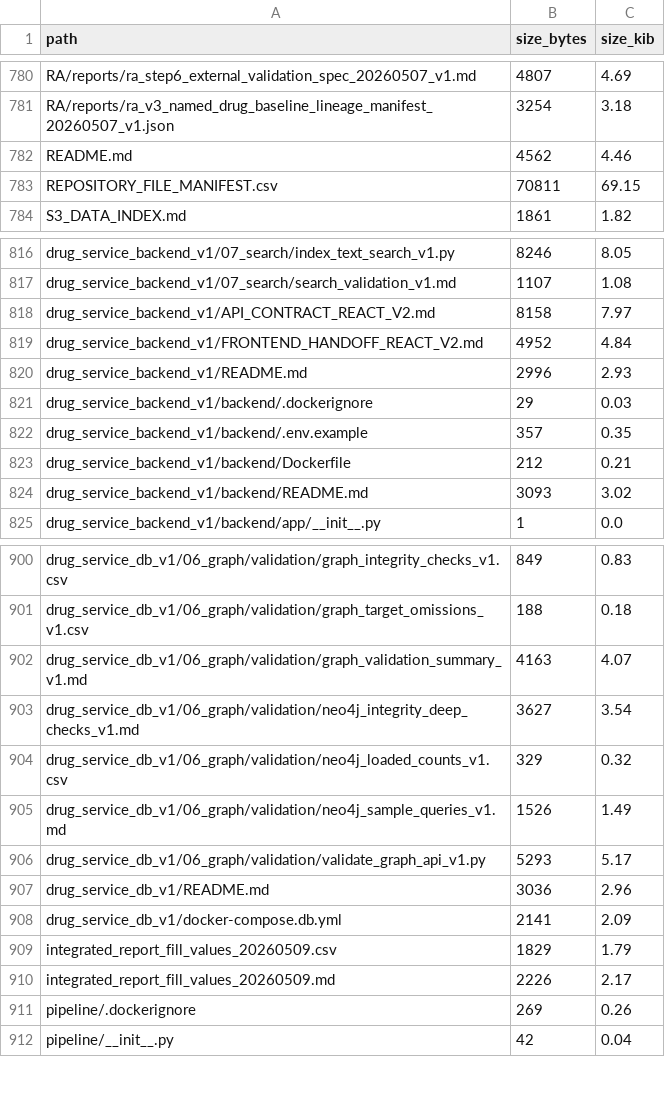
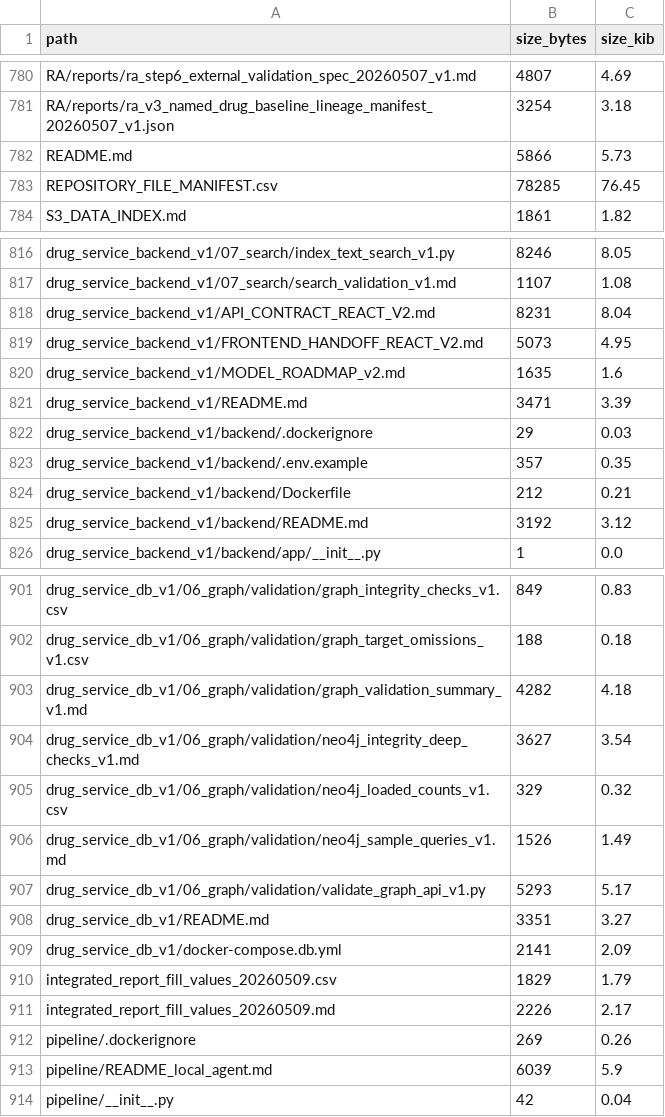
Before and after one commit to skkuaws0215/final-project_data-pipline, a CSV file: REPOSITORY_FILE_MANIFEST.csv, drawn as a sheet; only a part is shown, gaps mark what is left out; the diff covers the shown part only.

Commit message:
Document local agent workflow protocol

```diff
--- a/REPOSITORY_FILE_MANIFEST.csv
+++ b/REPOSITORY_FILE_MANIFEST.csv
@@ -781,4 +781,4 @@ RA/reports/ra_step6_external_validation_spec_20260507_v1.md,4807,4.69
 RA/reports/ra_v3_named_drug_baseline_lineage_manifest_20260507_v1.json,3254,3.18
-README.md,4562,4.46
-REPOSITORY_FILE_MANIFEST.csv,70811,69.15
+README.md,5866,5.73
+REPOSITORY_FILE_MANIFEST.csv,78285,76.45
 S3_DATA_INDEX.md,1861,1.82
@@ -817,5 +817,6 @@ drug_service_backend_v1/07_search/index_text_search_v1.py,8246,8.05
 drug_service_backend_v1/07_search/search_validation_v1.md,1107,1.08
-drug_service_backend_v1/API_CONTRACT_REACT_V2.md,8158,7.97
-drug_service_backend_v1/FRONTEND_HANDOFF_REACT_V2.md,4952,4.84
-drug_service_backend_v1/README.md,2996,2.93
+drug_service_backend_v1/API_CONTRACT_REACT_V2.md,8231,8.04
+drug_service_backend_v1/FRONTEND_HANDOFF_REACT_V2.md,5073,4.95
+drug_service_backend_v1/MODEL_ROADMAP_v2.md,1635,1.6
+drug_service_backend_v1/README.md,3471,3.39
 drug_service_backend_v1/backend/.dockerignore,29,0.03
@@ -823,3 +824,3 @@ drug_service_backend_v1/backend/.env.example,357,0.35
 drug_service_backend_v1/backend/Dockerfile,212,0.21
-drug_service_backend_v1/backend/README.md,3093,3.02
+drug_service_backend_v1/backend/README.md,3192,3.12
 drug_service_backend_v1/backend/app/__init__.py,1,0.0
@@ -901,3 +902,3 @@ drug_service_db_v1/06_graph/validation/graph_integrity_checks_v1.csv,849,0.83
 drug_service_db_v1/06_graph/validation/graph_target_omissions_v1.csv,188,0.18
-drug_service_db_v1/06_graph/validation/graph_validation_summary_v1.md,4163,4.07
+drug_service_db_v1/06_graph/validation/graph_validation_summary_v1.md,4282,4.18
 drug_service_db_v1/06_graph/validation/neo4j_integrity_deep_checks_v1.md,3627,3.54
@@ -906,3 +907,3 @@ drug_service_db_v1/06_graph/validation/neo4j_sample_queries_v1.md,1526,1.49
 drug_service_db_v1/06_graph/validation/validate_graph_api_v1.py,5293,5.17
-drug_service_db_v1/README.md,3036,2.96
+drug_service_db_v1/README.md,3351,3.27
 drug_service_db_v1/docker-compose.db.yml,2141,2.09
@@ -911,2 +912,3 @@ integrated_report_fill_values_20260509.md,2226,2.17
 pipeline/.dockerignore,269,0.26
+pipeline/README_local_agent.md,6039,5.9
 pipeline/__init__.py,42,0.04
```
Also changed, not shown: 10 edited cells elsewhere in this file, 3 other files.
